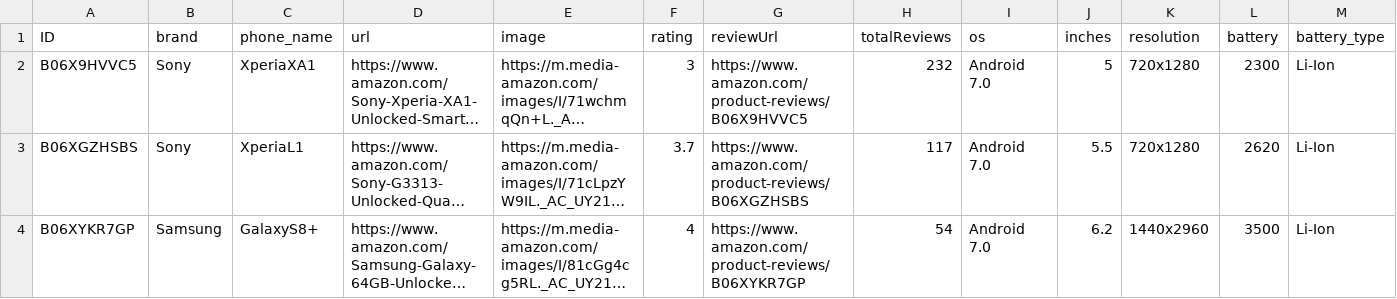
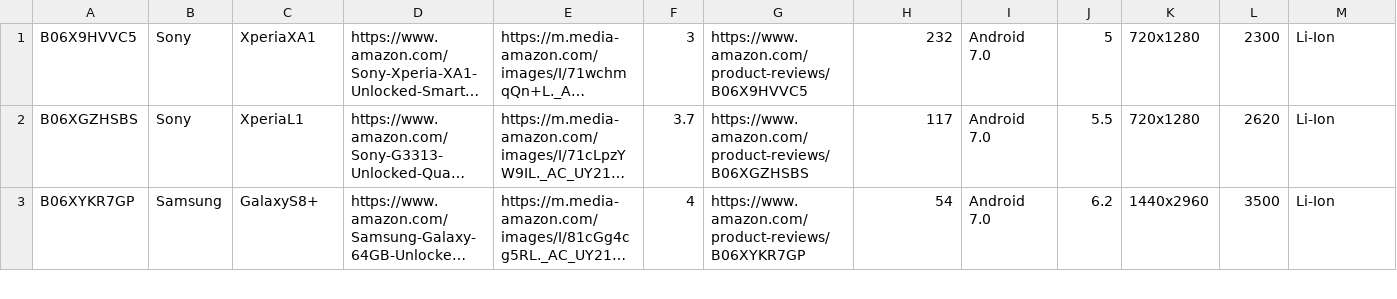
Before and after one commit to meryemBouikiouch/Projet_Django_PriceHub_M1, a CSV file: Price-Hub-master/PHUb/Data_final.csv (was data_final/Data_final.csv), drawn as a sheet; only a part is shown; long unchanged cells end in …; rows hold the shown columns only; the diff names each change by its address in the sheet, - before the commit and + after, or states it on an @@ line.

```diff
--- a/data_final/Data_final.csv
+++ b/Price-Hub-master/PHUb/Data_final.csv
-row 1: ID | brand | phone_name | url | image | rating | reviewUrl | totalReviews | os | inches | resolution | battery | battery_type
```
Also changed, not shown: 6 other files.
